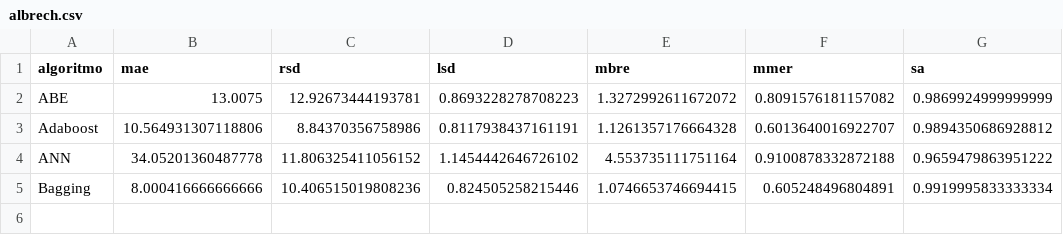
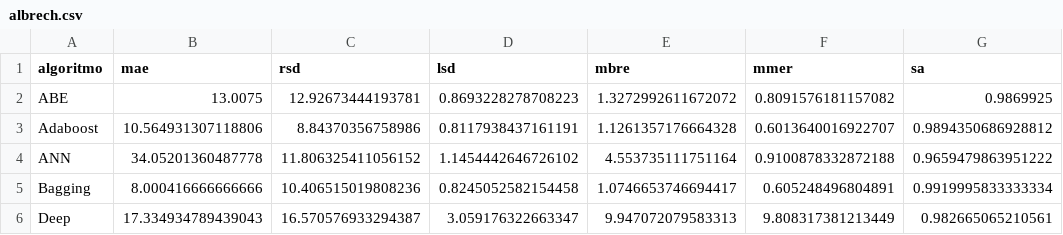
Before and after one commit to albertofernandezs/machine-learning, a CSV file: albrech.csv, drawn as a sheet.

Commit message:
actualizacion

```diff
--- a/albrech.csv
+++ b/albrech.csv
@@ -1,5 +1,6 @@
 algoritmo,mae,rsd,lsd,mbre,mmer,sa
-ABE,13.0075,12.92673444193781,0.8693228278708223,1.3272992611672072,0.8091576181157082,0.9869924999999999
+ABE,13.0075,12.92673444193781,0.8693228278708223,1.3272992611672072,0.8091576181157082,0.9869925
 Adaboost,10.564931307118806,8.84370356758986,0.8117938437161191,1.1261357176664328,0.6013640016922707,0.9894350686928812
 ANN,34.05201360487778,11.806325411056152,1.1454442646726102,4.553735111751164,0.9100878332872188,0.9659479863951222
-Bagging,8.000416666666666,10.406515019808236,0.824505258215446,1.0746653746694415,0.605248496804891,0.9919995833333334
+Bagging,8.000416666666666,10.406515019808236,0.8245052582154458,1.0746653746694417,0.605248496804891,0.9919995833333334
+Deep,17.334934789439043,16.570576933294387,3.059176322663347,9.947072079583313,9.808317381213449,0.982665065210561
```
